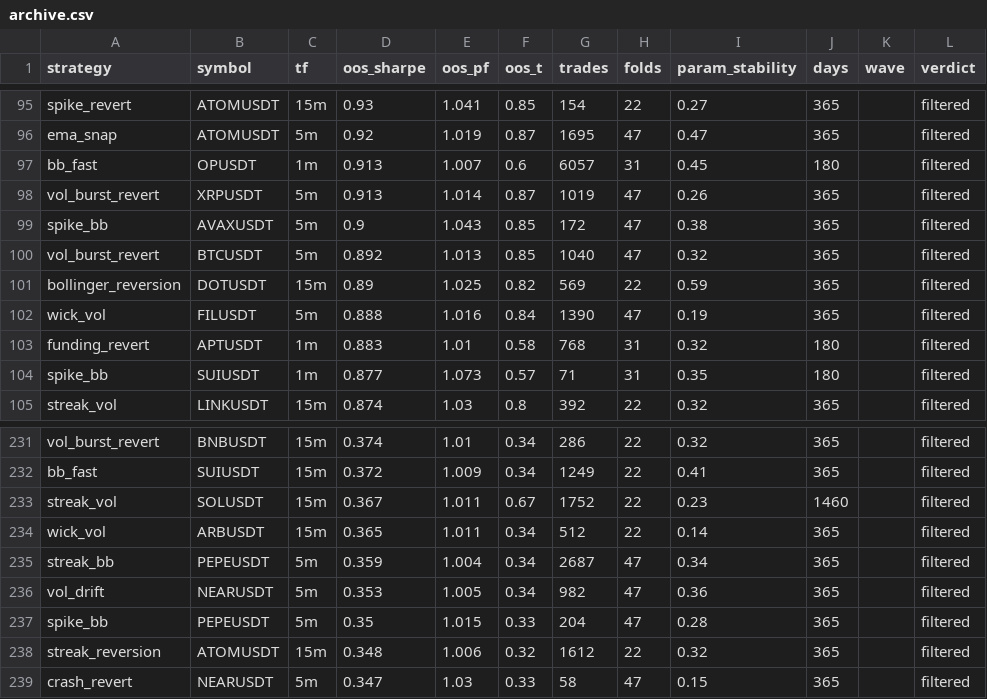
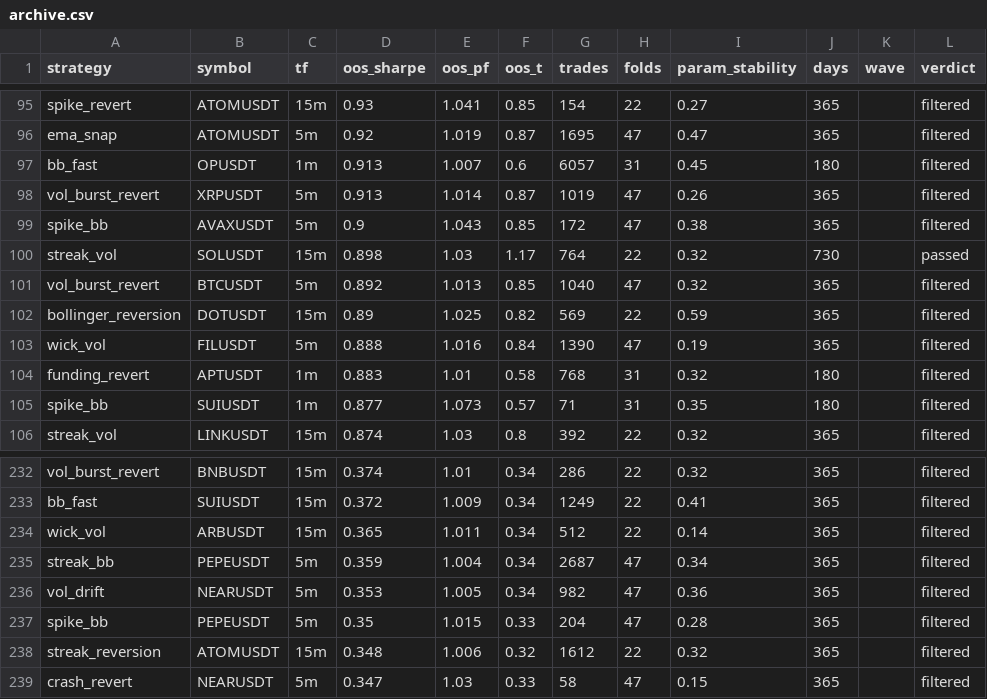
Before and after one commit to davletovaalmira11-creator/my-termux-project, a CSV file: scalp-lab/reports/archive.csv, drawn as a sheet; only a part is shown, gaps mark what is left out; removed rows and columns are numbered as before the commit, all else as after; the diff names each change by its address in the sheet, - before the commit and + after, or states it on an @@ line.

```diff
--- a/scalp-lab/reports/archive.csv
+++ b/scalp-lab/reports/archive.csv
+row 100: streak_vol | SOLUSDT | 15m | 0.898 | 1.03 | 1.17 | 764 | 22 | 0.32 | 730 |  | passed
-row 233: streak_vol | SOLUSDT | 15m | 0.367 | 1.011 | 0.67 | 1752 | 22 | 0.23 | 1460 |  | filtered
```
Also changed, not shown: scalp-lab/reports/leaderboard.csv, 2 other files.
